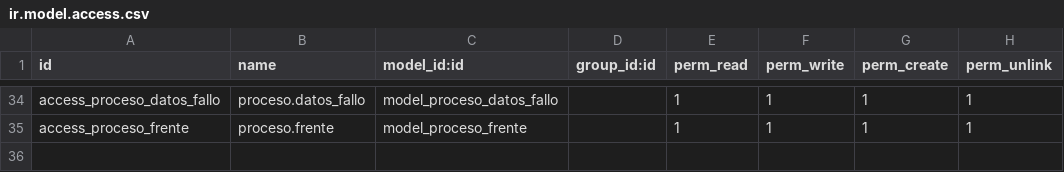
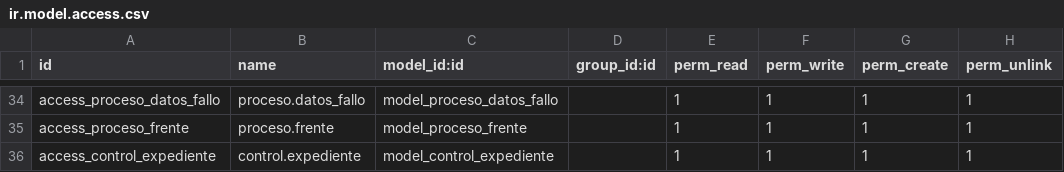
Before and after one commit to gerardosarracino/NUEVO-SIDUR, a CSV file: proceso_contratacion/security/ir.model.access.csv, drawn as a sheet; only a part is shown, gaps mark what is left out.

```diff
--- a/proceso_contratacion/security/ir.model.access.csv
+++ b/proceso_contratacion/security/ir.model.access.csv
@@ -35 +35,2 @@ access_proceso_datos_fallo,proceso.datos_fallo,model_proceso_datos_fallo,,1,1,1,
 access_proceso_frente,proceso.frente,model_proceso_frente,,1,1,1,1
+access_control_expediente,control.expediente,model_control_expediente,,1,1,1,1
```
Also changed, not shown: 11 other files.
